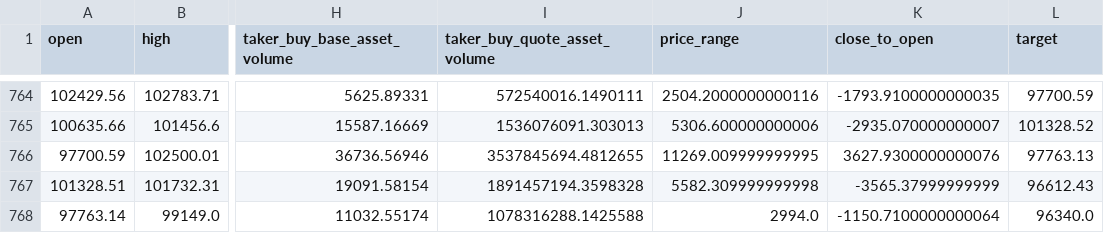
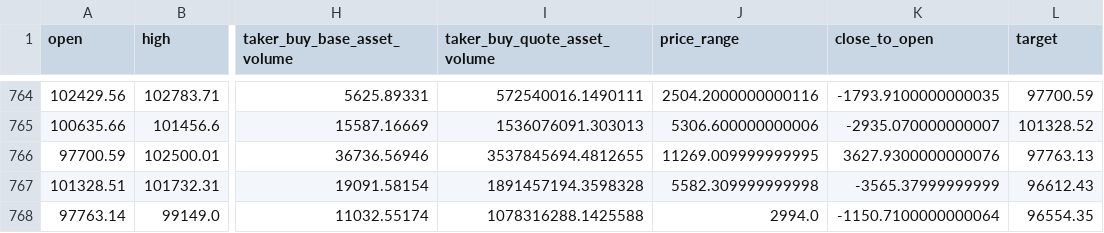
Before and after one commit to zabih1/CryptoForecasting, a CSV file: ML/data/processed_data/btcusdt_1d_processed.csv (was data/processed_data/btcusdt_1d_processed.csv), drawn as a sheet; only a part is shown, gaps mark what is left out; the diff names each change by its address in the sheet, - before the commit and + after, or states it on an @@ line.

```diff
--- a/data/processed_data/btcusdt_1d_processed.csv
+++ b/ML/data/processed_data/btcusdt_1d_processed.csv
-L768 (target): 96340.0
+L768 (target): 96554.35
```
Also changed, not shown: ML/data/processed_data/ethusdt_1d_processed.csv, ML/data/raw_data/btcusdt_1d.csv, 26 other files.
